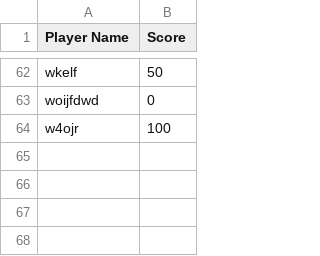
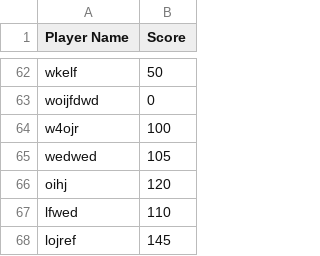
Before and after one commit to dzptahh/ValMarketGame, a CSV file: data/leaderboard.csv, drawn as a sheet; only a part is shown, gaps mark what is left out.

```diff
--- a/data/leaderboard.csv
+++ b/data/leaderboard.csv
@@ -64 +64,5 @@ woijfdwd,0
 w4ojr,100
+wedwed,105
+oihj,120
+lfwed,110
+lojref,145
```
Also changed, not shown: data/purchases.csv, 2 other files.
